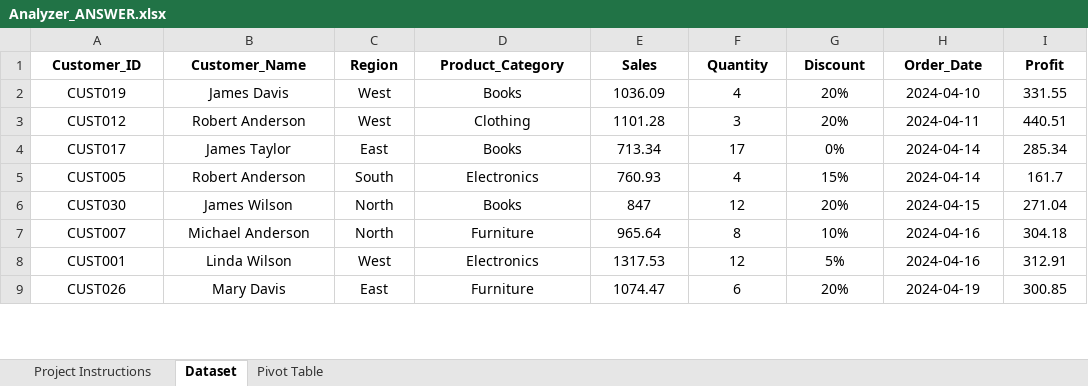
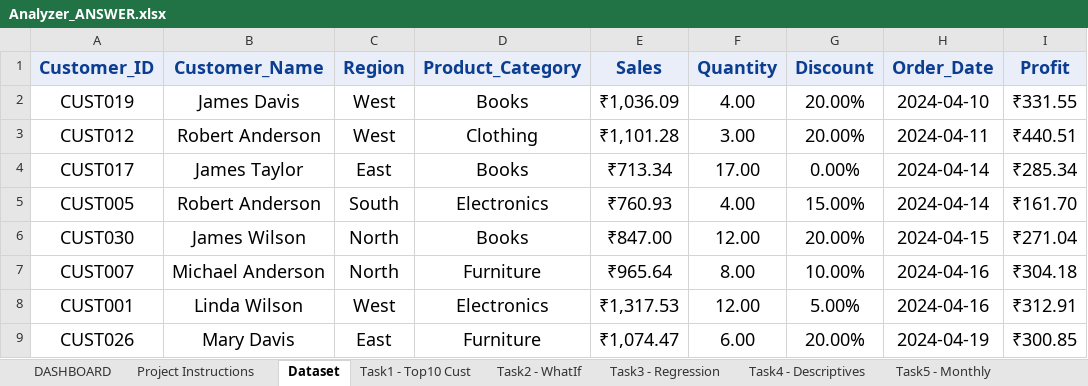
Before and after one commit to ParthShah7099/Analyzer_Excel, an Excel workbook: Analyzer_ANSWER.xlsx, sheet Dataset, drawn as a sheet; only a part is shown; values as stored, in another font and other column widths than the file's, no borders; table styles not drawn; the diff covers the shown part only; the diff names each change by its address in the sheet, - before the commit and + after, or states it on an @@ line.

```diff
--- a/Analyzer_ANSWER.xlsx (sheet Dataset)
+++ b/Analyzer_ANSWER.xlsx (sheet Dataset)
-sheet tab: Pivot Table
+sheet tab: Task2 - WhatIf
+sheet tab: DASHBOARD
+sheet tab: Task1 - Top10 Cust
+sheet tab: Task3 - Regression
+sheet tab: Task4 - Descriptives
+sheet tab: Task5 - Monthly
@@ A1:I9 text size: larger @@
@@ A1:I1 fill: none → #E9EEF8, text colour: black → #0B3D91 @@
-E2 (Sales): 1036.09
+E2 (Sales): ₹1,036.09
-F2 (Quantity): 4
+F2 (Quantity): 4.00
-G2:G3 (Discount): 20%
+G2:G3 (Discount): 20.00%
-I2 (Profit): 331.55
+I2 (Profit): ₹331.55
-E3 (Sales): 1101.28
+E3 (Sales): ₹1,101.28
-F3 (Quantity): 3
+F3 (Quantity): 3.00
-I3 (Profit): 440.51
+I3 (Profit): ₹440.51
-E4 (Sales): 713.34
+E4 (Sales): ₹713.34
-F4 (Quantity): 17
+F4 (Quantity): 17.00
-G4 (Discount): 0%
+G4 (Discount): 0.00%
-I4 (Profit): 285.34
+I4 (Profit): ₹285.34
-E5 (Sales): 760.93
+E5 (Sales): ₹760.93
-F5 (Quantity): 4
+F5 (Quantity): 4.00
-G5 (Discount): 15%
+G5 (Discount): 15.00%
-I5 (Profit): 161.7
+I5 (Profit): ₹161.70
-E6 (Sales): 847
+E6 (Sales): ₹847.00
-F6 (Quantity): 12
+F6 (Quantity): 12.00
-G6 (Discount): 20%
+G6 (Discount): 20.00%
-I6 (Profit): 271.04
+I6 (Profit): ₹271.04
-E7 (Sales): 965.64
+E7 (Sales): ₹965.64
-F7 (Quantity): 8
+F7 (Quantity): 8.00
-G7 (Discount): 10%
+G7 (Discount): 10.00%
-I7 (Profit): 304.18
+I7 (Profit): ₹304.18
-E8 (Sales): 1317.53
+E8 (Sales): ₹1,317.53
-F8 (Quantity): 12
+F8 (Quantity): 12.00
-G8 (Discount): 5%
+G8 (Discount): 5.00%
-I8 (Profit): 312.91
+I8 (Profit): ₹312.91
-E9 (Sales): 1074.47
+E9 (Sales): ₹1,074.47
-F9 (Quantity): 6
+F9 (Quantity): 6.00
-G9 (Discount): 20%
+G9 (Discount): 20.00%
-I9 (Profit): 300.85
+I9 (Profit): ₹300.85
```
Also changed, not shown: 768 edited cells and cell formats elsewhere in this sheet, sheet Task2 - WhatIf, sheet Project Instructions, other sheet tabs, charts or pictures, Analyzer_QUESTION.xlsx, 7 other files.
